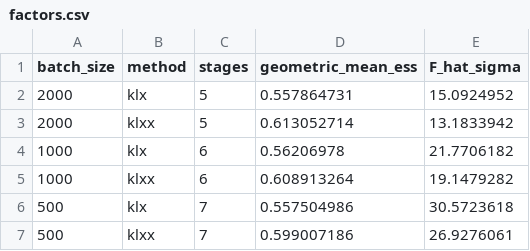
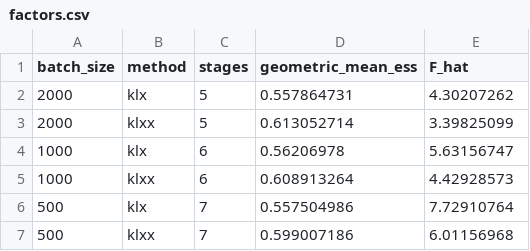
Before and after one commit to xuda-ye-math/KLXX, a CSV file: Codes_New/Lattice_Clock/results/factors.csv, drawn as a sheet.

```diff
--- a/Codes_New/Lattice_Clock/results/factors.csv
+++ b/Codes_New/Lattice_Clock/results/factors.csv
@@ -1,7 +1,7 @@
-batch_size,method,stages,geometric_mean_ess,F_hat_sigma
-2000,klx,5,0.557864731,15.0924952
-2000,klxx,5,0.613052714,13.1833942
-1000,klx,6,0.56206978,21.7706182
-1000,klxx,6,0.608913264,19.1479282
-500,klx,7,0.557504986,30.5723618
-500,klxx,7,0.599007186,26.9276061
+batch_size,method,stages,geometric_mean_ess,F_hat
+2000,klx,5,0.557864731,4.30207262
+2000,klxx,5,0.613052714,3.39825099
+1000,klx,6,0.56206978,5.63156747
+1000,klxx,6,0.608913264,4.42928573
+500,klx,7,0.557504986,7.72910764
+500,klxx,7,0.599007186,6.01156968
```
Also changed, not shown: 8 other files.
